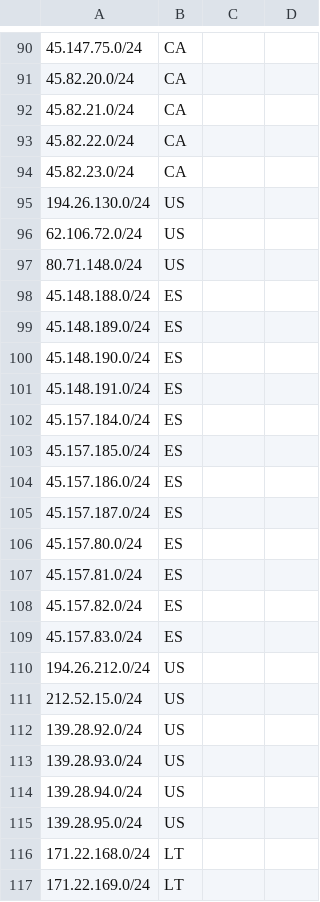
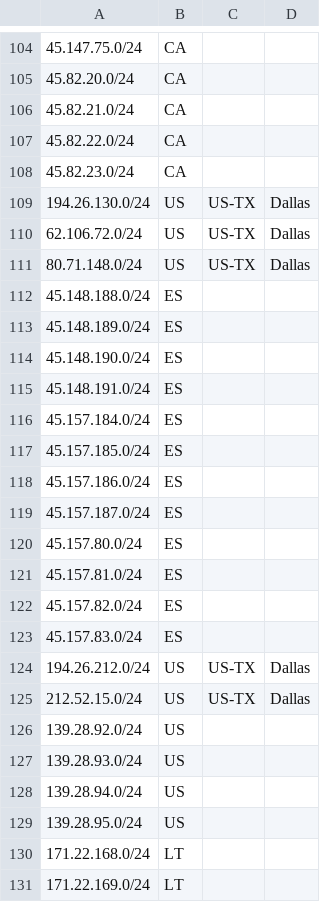
Before and after one commit to terratransit/geofeed, a CSV file: geofeed.csv, drawn as a sheet; only a part is shown, gaps mark what is left out; the diff covers the shown part only.

```diff
--- a/geofeed.csv
+++ b/geofeed.csv
@@ -94,5 +108,5 @@
 45.82.23.0/24,CA,,,
-194.26.130.0/24,US,,,
-62.106.72.0/24,US,,,
-80.71.148.0/24,US,,,
+194.26.130.0/24,US,US-TX,Dallas,
+62.106.72.0/24,US,US-TX,Dallas,
+80.71.148.0/24,US,US-TX,Dallas,
 45.148.188.0/24,ES,,,
@@ -109,4 +123,4 @@
 45.157.83.0/24,ES,,,
-194.26.212.0/24,US,,,
-212.52.15.0/24,US,,,
+194.26.212.0/24,US,US-TX,Dallas,
+212.52.15.0/24,US,US-TX,Dallas,
 139.28.92.0/24,US,,,
```
Also changed, not shown: 14 added rows and 67 edited cells elsewhere in this file.
